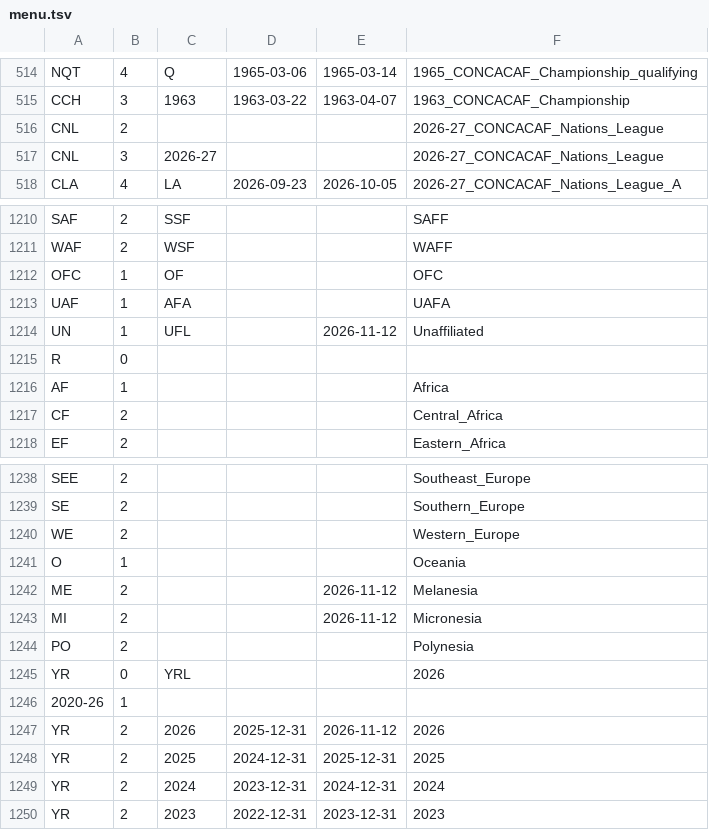
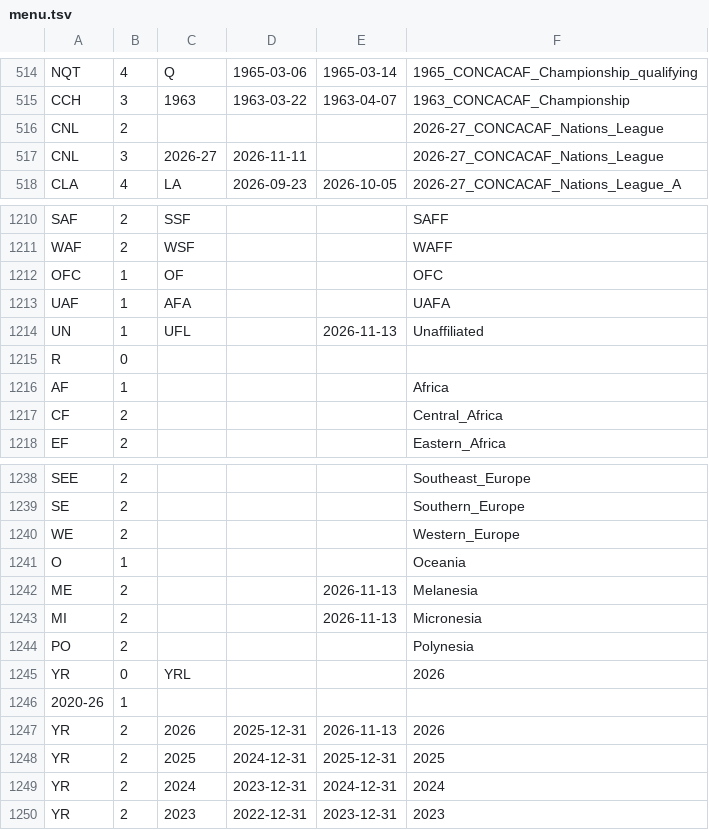
Before and after one commit to nfelo/nfelo.github.io, a TSV file: source/menu.tsv, drawn as a sheet; only a part is shown, gaps mark what is left out.

```diff
--- a/source/menu.tsv
+++ b/source/menu.tsv
@@ -516,3 +516,3 @@ CCH	3	1963	1963-03-22	1963-04-07	1963_CONCACAF_Championship
 CNL	2				2026-27_CONCACAF_Nations_League
-CNL	3	2026-27			2026-27_CONCACAF_Nations_League
+CNL	3	2026-27	2026-11-11		2026-27_CONCACAF_Nations_League
 CLA	4	LA	2026-09-23	2026-10-05	2026-27_CONCACAF_Nations_League_A
@@ -1213,3 +1213,3 @@ OFC	1	OF			OFC
 UAF	1	AFA			UAFA
-UN	1	UFL		2026-11-12	Unaffiliated
+UN	1	UFL		2026-11-13	Unaffiliated
 R	0				
@@ -1241,4 +1241,4 @@ WE	2				Western_Europe
 O	1				Oceania
-ME	2			2026-11-12	Melanesia
-MI	2			2026-11-12	Micronesia
+ME	2			2026-11-13	Melanesia
+MI	2			2026-11-13	Micronesia
 PO	2				Polynesia
@@ -1246,3 +1246,3 @@ YR	0	YRL			2026
 2020-26	1
-YR	2	2026	2025-12-31	2026-11-12	2026
+YR	2	2026	2025-12-31	2026-11-13	2026
 YR	2	2025	2024-12-31	2025-12-31	2025
```
Also changed, not shown: source/World.tsv, source/elo_pages/Antigua_and_Barbuda.tsv, 7 other files.
